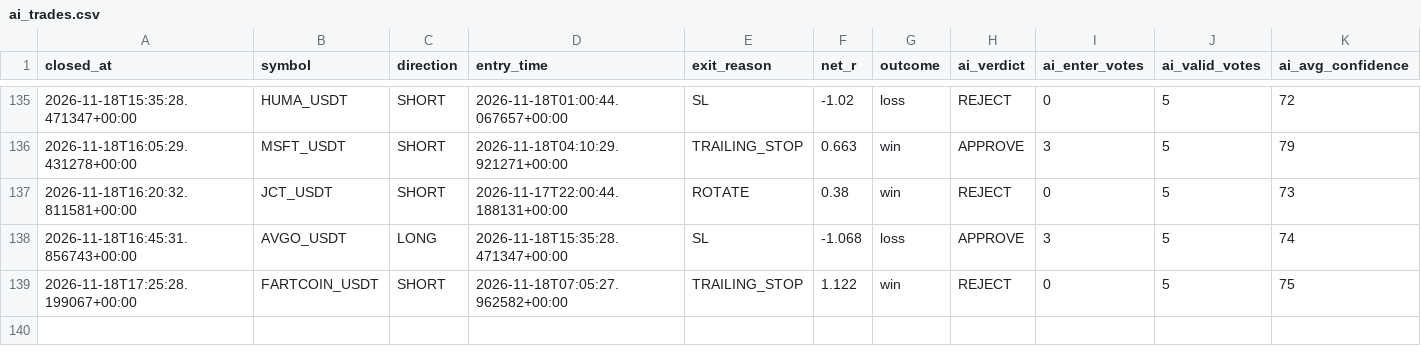
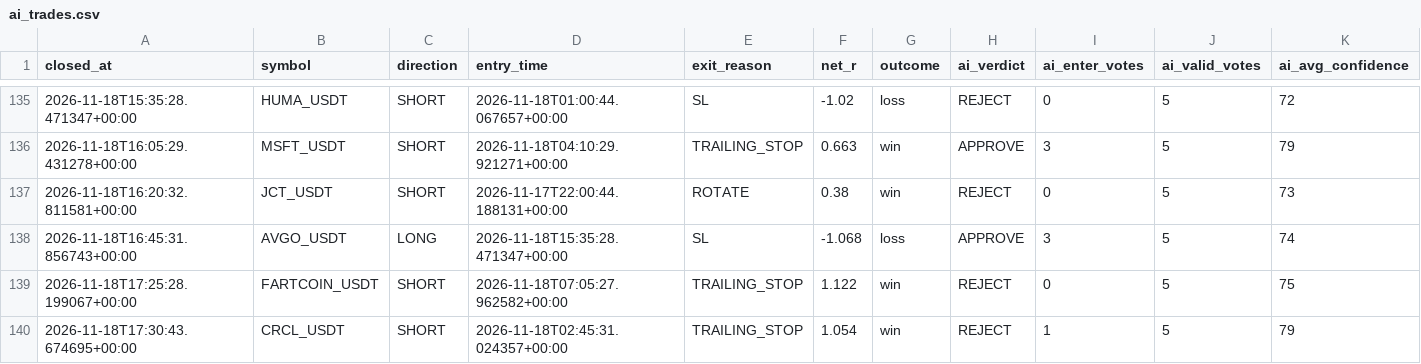
Before and after one commit to wjdtks255-lgtm/Gateio_signal, a CSV file: ai_trades.csv, drawn as a sheet; only a part is shown, gaps mark what is left out; rows hold the shown columns only; the diff names each change by its address in the sheet, - before the commit and + after, or states it on an @@ line.

```diff
--- a/ai_trades.csv
+++ b/ai_trades.csv
+row 140: 2026-11-18T17:30:43.674695+00:00 | CRCL_USDT | SHORT | 2026-11-18T02:45:31.024357+00:00 | TRAILING_STOP | 1.054 | win | REJECT | 1 | 5 | 79
```
Also changed, not shown: trades.csv, trades_audit.csv, 1 other file.
